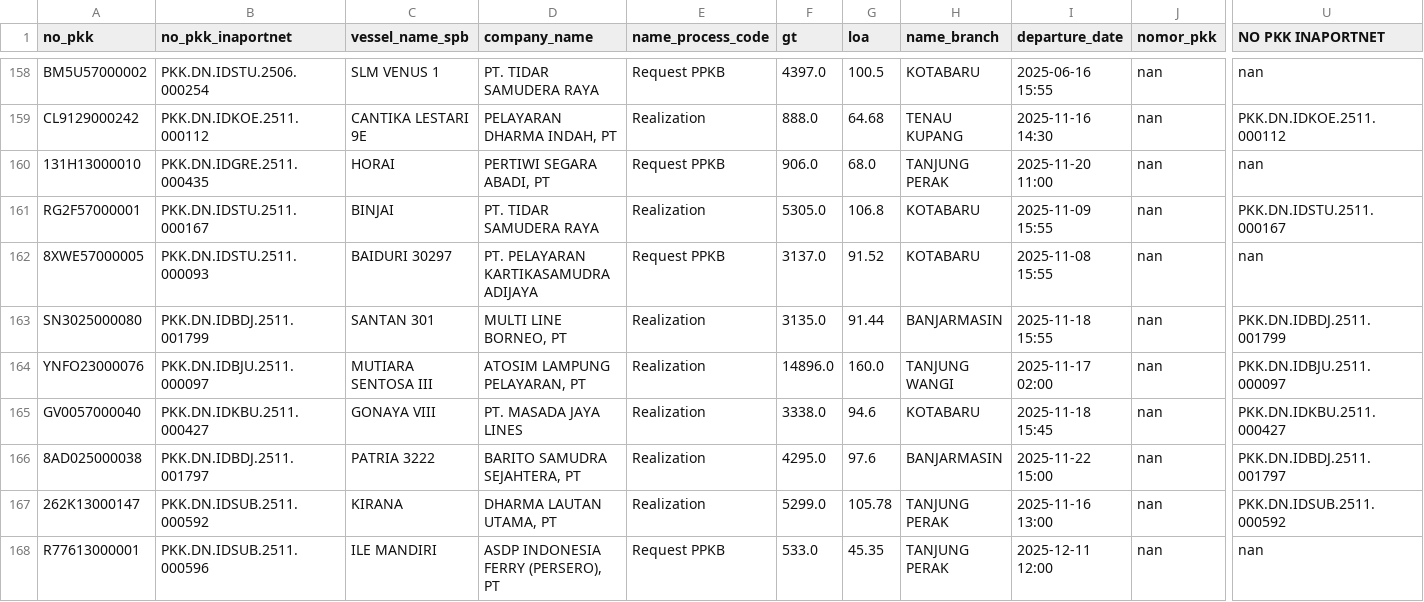
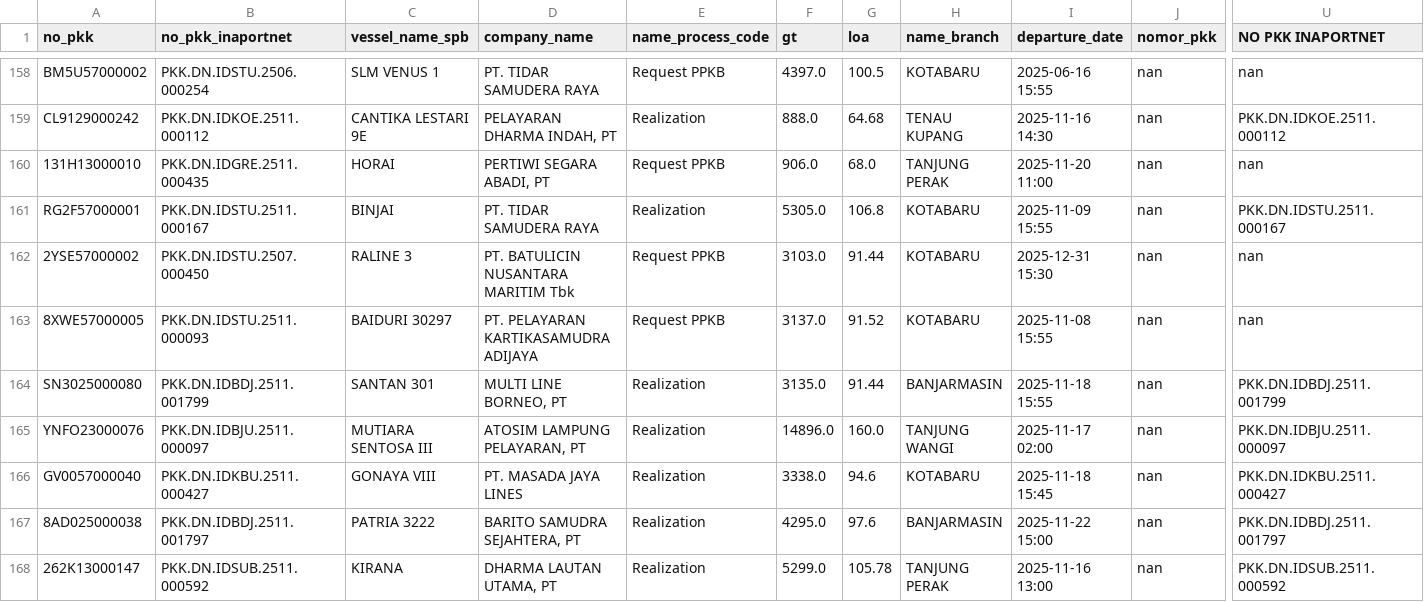
Before and after one commit to Hadi197/Outstanding, a CSV file: gabung.csv, drawn as a sheet; only a part is shown, gaps mark what is left out; the shorter side is filled out with more unchanged rows; rows hold the shown columns only; the diff covers the shown part only; the diff names each change by its address in the sheet, - before the commit and + after, or states it on an @@ line.

```diff
--- a/gabung.csv
+++ b/gabung.csv
+row 162: 2YSE57000002 | PKK.DN.IDSTU.2507.000450 | RALINE 3 | PT. BATULICIN NUSANTARA MARITIM Tbk | Request PPKB | 3103.0 | 91.44 | KOTABARU | 2025-12-31 15:30 | nan | nan
```
Also changed, not shown: 4 added rows elsewhere in this file.
